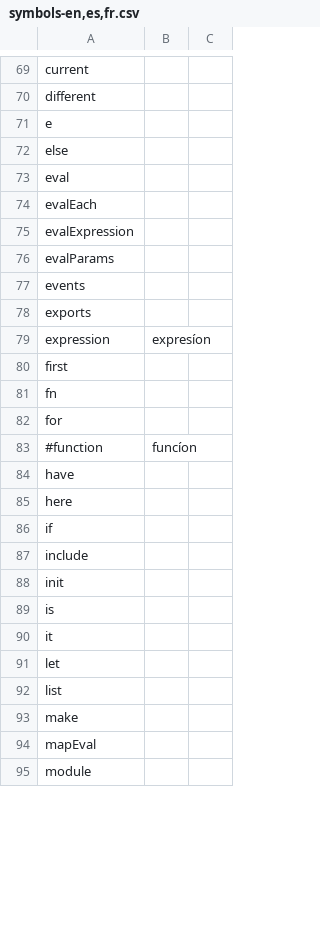
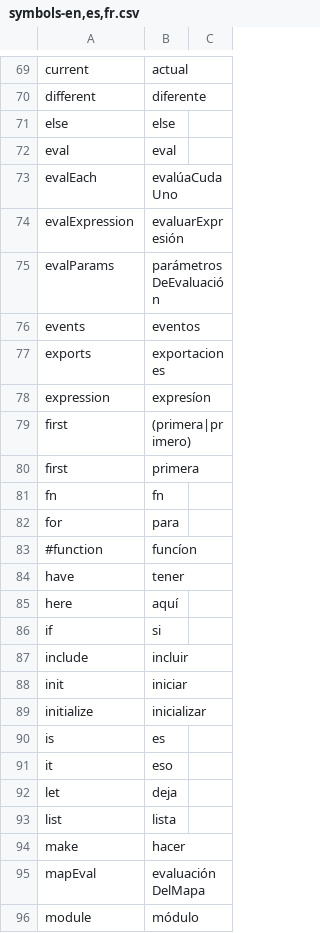
Before and after one commit to BuBbL3briGhT/BUbBL3sCriPt, a CSV file: symbols-en,es,fr.csv, drawn as a sheet; only a part is shown, gaps mark what is left out; removed rows and columns are numbered as before the commit, all else as after; the diff covers the shown part only; the diff names each change by its address in the sheet, - before the commit and + after, or states it on an @@ line.

```diff
--- a/symbols-en,es,fr.csv
+++ b/symbols-en,es,fr.csv
-B69: (empty)
+B69: actual
-B70: (empty)
+B70: diferente
-row 71: e
-B71: (empty)
+B71: else
-B72: (empty)
+B72: eval
-B73: (empty)
+B73: evalúaCudaUno
-B74: (empty)
+B74: evaluarExpresión
-B75: (empty)
+B75: parámetrosDeEvaluación
-B76: (empty)
+B76: eventos
-B77: (empty)
+B77: exportaciones
-B79: (empty)
+B79: (primera|primero)
+row 80: first | primera
-B81: (empty)
+B81: fn
-B82: (empty)
+B82: para
-B84: (empty)
+B84: tener
-B85: (empty)
+B85: aquí
-B86: (empty)
+B86: si
-B87: (empty)
+B87: incluir
-B88: (empty)
+B88: iniciar
+row 89: initialize | inicializar
-B90: (empty)
+B90: es
-B91: (empty)
+B91: eso
-B92: (empty)
+B92: deja
-B93: (empty)
+B93: lista
-B94: (empty)
+B94: hacer
-B95: (empty)
+B95: evaluaciónDelMapa
-B96: (empty)
+B96: módulo
```
Also changed, not shown: 15 added rows, 15 removed rows and 46 edited cells elsewhere in this file.
